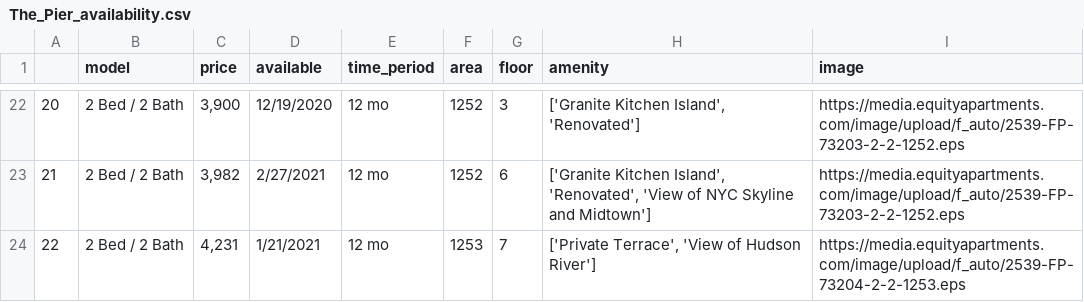
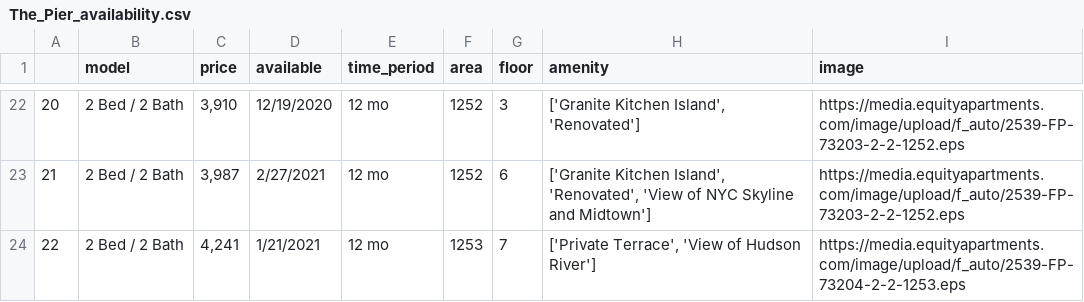
Before and after one commit to congxinxu0116/Playground, a CSV file: The_Pier_availability.csv, drawn as a sheet; only a part is shown, gaps mark what is left out; the diff covers the shown part only.

```diff
--- a/The_Pier_availability.csv
+++ b/The_Pier_availability.csv
@@ -22,3 +22,3 @@
-20,2 Bed / 2 Bath,"3,900",12/19/2020,12 mo,1252,3,"['Granite Kitchen Island', 'Renovated']",https://media.equityapartments.com/image/upload/f_auto/2539-FP-73203-2-2-1252.eps
-21,2 Bed / 2 Bath,"3,982",2/27/2021,12 mo,1252,6,"['Granite Kitchen Island', 'Renovated', 'View of NYC Skyline and Midtown']",https://media.equityapartments.com/image/upload/f_auto/2539-FP-73203-2-2-1252.eps
-22,2 Bed / 2 Bath,"4,231",1/21/2021,12 mo,1253,7,"['Private Terrace', 'View of Hudson River']",https://media.equityapartments.com/image/upload/f_auto/2539-FP-73204-2-2-1253.eps
+20,2 Bed / 2 Bath,"3,910",12/19/2020,12 mo,1252,3,"['Granite Kitchen Island', 'Renovated']",https://media.equityapartments.com/image/upload/f_auto/2539-FP-73203-2-2-1252.eps
+21,2 Bed / 2 Bath,"3,987",2/27/2021,12 mo,1252,6,"['Granite Kitchen Island', 'Renovated', 'View of NYC Skyline and Midtown']",https://media.equityapartments.com/image/upload/f_auto/2539-FP-73203-2-2-1252.eps
+22,2 Bed / 2 Bath,"4,241",1/21/2021,12 mo,1253,7,"['Private Terrace', 'View of Hudson River']",https://media.equityapartments.com/image/upload/f_auto/2539-FP-73204-2-2-1253.eps
```
Also changed, not shown: 33 edited cells elsewhere in this file, 70_greene_apartments_availability.csv, Hudson_Point_availability.csv, 3 other files.
